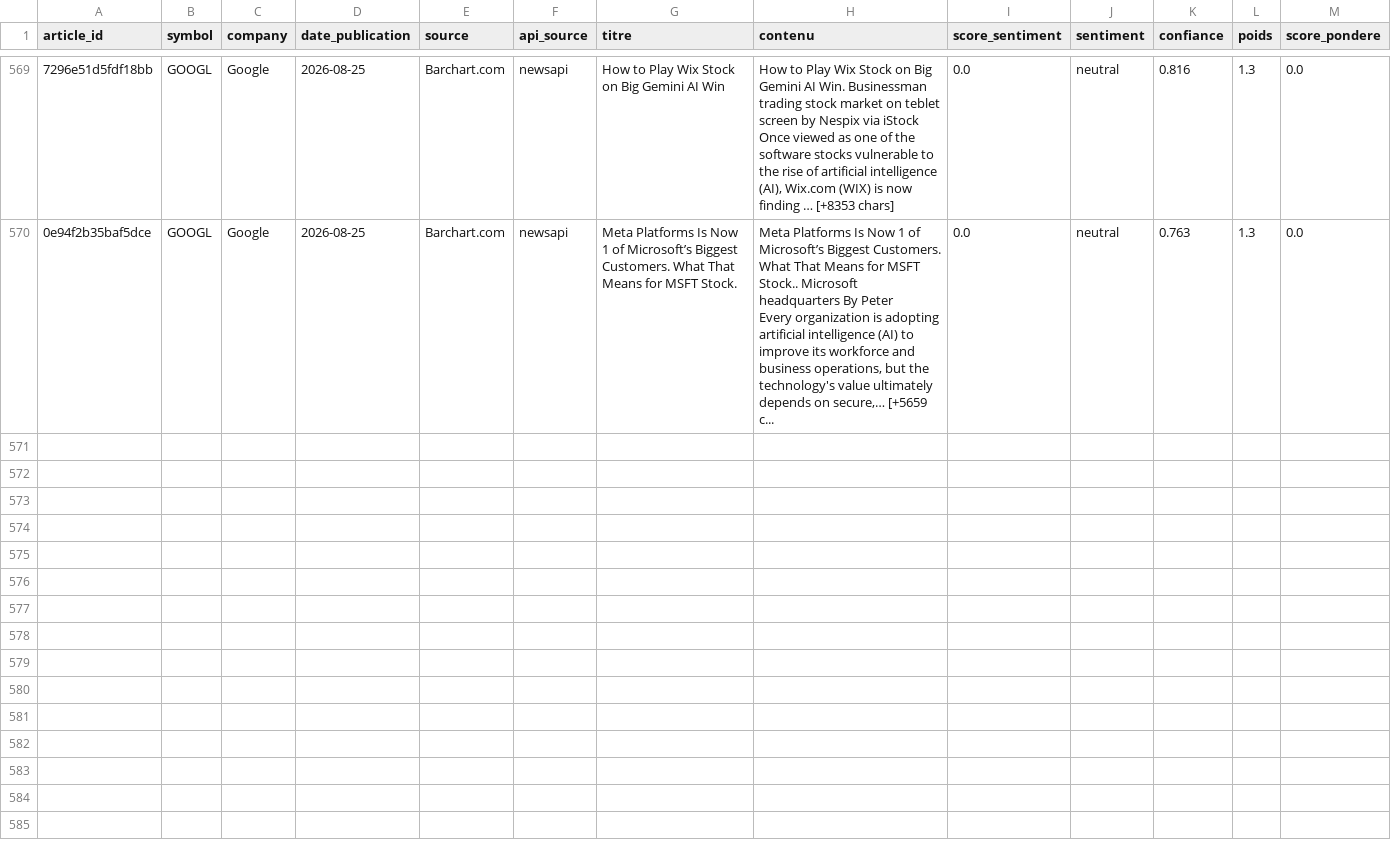
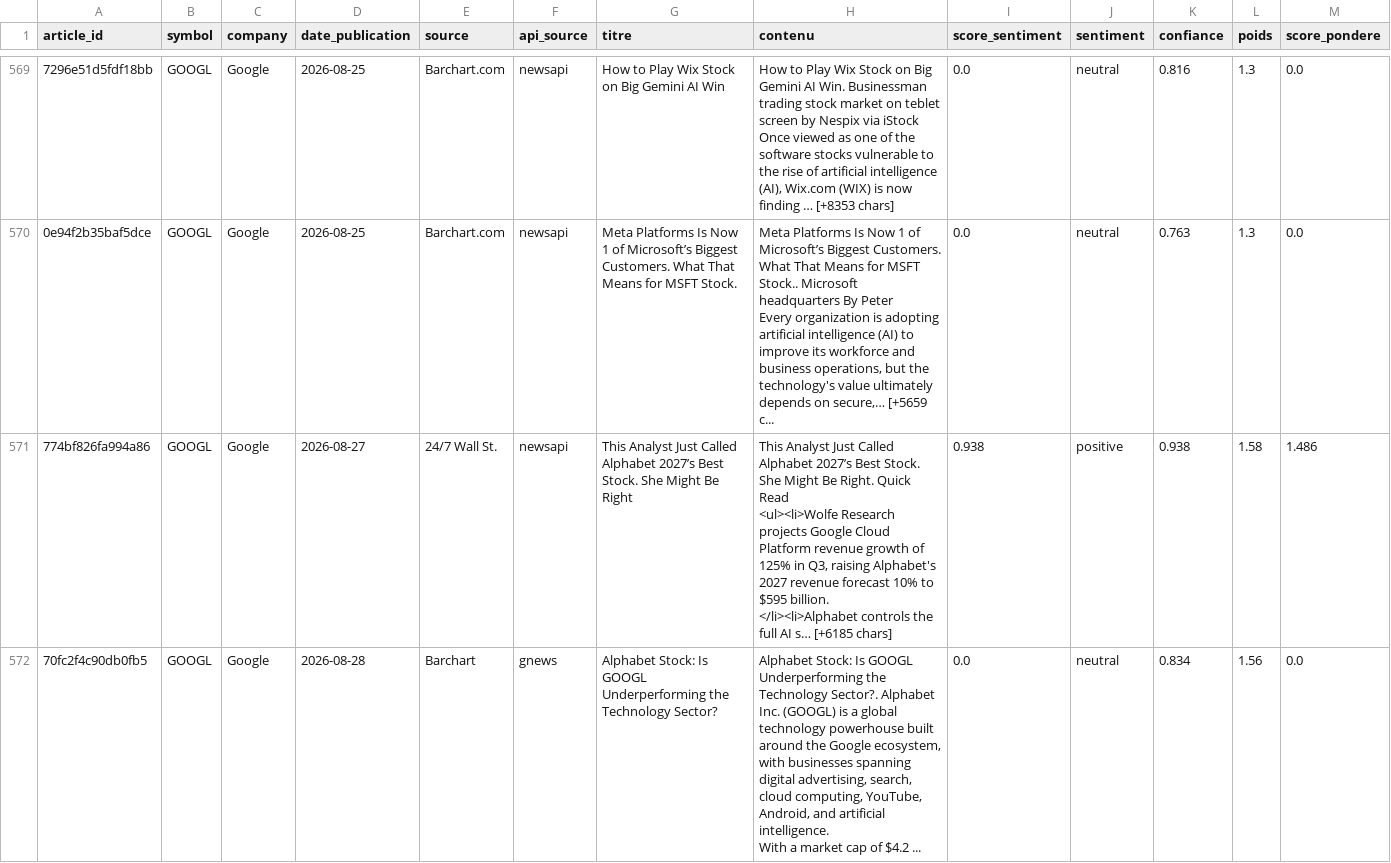
Before and after one commit to adam-hassen/stock-auto-update, a CSV file: data/articles_sentiment/GOOGL.csv, drawn as a sheet; only a part is shown, gaps mark what is left out; rows hold the shown columns only; ↵ is a line break in a cell; the diff covers the shown part only; the diff names each change by its address in the sheet, - before the commit and + after, or states it on an @@ line.

```diff
--- a/data/articles_sentiment/GOOGL.csv
+++ b/data/articles_sentiment/GOOGL.csv
+row 571: 774bf826fa994a86 | GOOGL | Google | 2026-08-27 | 24/7 Wall St. | newsapi | This Analyst Just Called Alphabet 2027’s Best Stock. She Might Be Right | This Analyst Just Called Alphabet 2027’s Best Stock. She Might Be Right. Quick Read ↵ <ul><li>Wolfe Research projects Google Cloud Platform revenue growth of 125% in Q3, raising Alphabet's 2027 revenue forecast 10% to $595 billion. ↵ </li><li>Alphabet controls the full AI s… [+6185 chars] | 0.938 | positive | 0.938 | 1.58 | 1.486
+row 572: 70fc2f4c90db0fb5 | GOOGL | Google | 2026-08-28 | Barchart | gnews | Alphabet Stock: Is GOOGL Underperforming the Technology Sector? | Alphabet Stock: Is GOOGL Underperforming the Technology Sector?. Alphabet Inc. (GOOGL) is a global technology powerhouse built around the Google ecosystem, with businesses spanning digital advertising, search, cloud computing, YouTube, Android, and artificial intelligence. ↵ With a market cap of $4.2 ... | 0.0 | neutral | 0.834 | 1.56 | 0.0
```
Also changed, not shown: 4 added rows elsewhere in this file, data/articles_sentiment/AAPL.csv, data/articles_sentiment/AMZN.csv, 14 other files.
